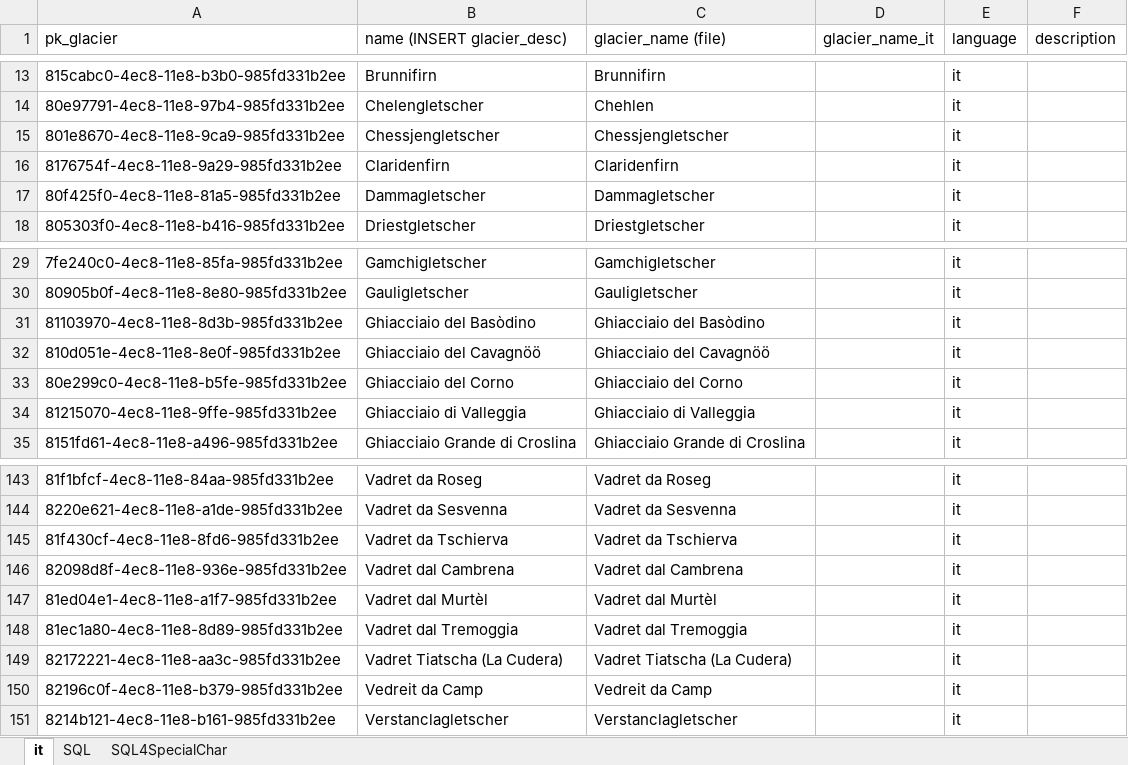
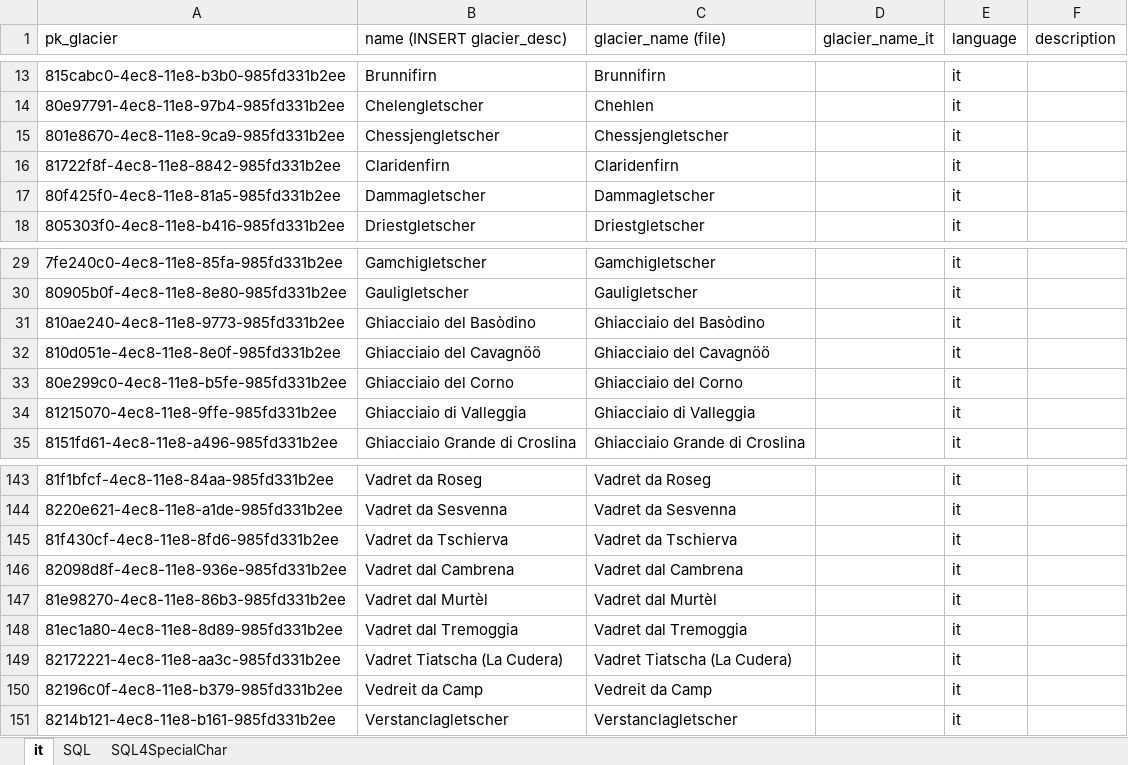
Before and after one commit to GLAMOS/database, an Excel workbook: src/UPDATE/base_data/UPDATE_glacier_description_IT.xlsx, sheet it, drawn as a sheet; only a part is shown, gaps mark what is left out; values as stored, in another font and other column widths than the file's, no cell formats; the diff names each change by its address in the sheet, - before the commit and + after, or states it on an @@ line.

```diff
--- a/src/UPDATE/base_data/UPDATE_glacier_description_IT.xlsx (sheet it)
+++ b/src/UPDATE/base_data/UPDATE_glacier_description_IT.xlsx (sheet it)
-A16 (pk_glacier): 8176754f-4ec8-11e8-9a29-985fd331b2ee
+A16 (pk_glacier): 81722f8f-4ec8-11e8-8842-985fd331b2ee
-A31 (pk_glacier): 81103970-4ec8-11e8-8d3b-985fd331b2ee
+A31 (pk_glacier): 810ae240-4ec8-11e8-9773-985fd331b2ee
-A147 (pk_glacier): 81ed04e1-4ec8-11e8-a1f7-985fd331b2ee
+A147 (pk_glacier): 81e98270-4ec8-11e8-86b3-985fd331b2ee
```
Also changed, not shown: sheet SQL, sheet SQL4SpecialChar, cell formats, 14 other files.
